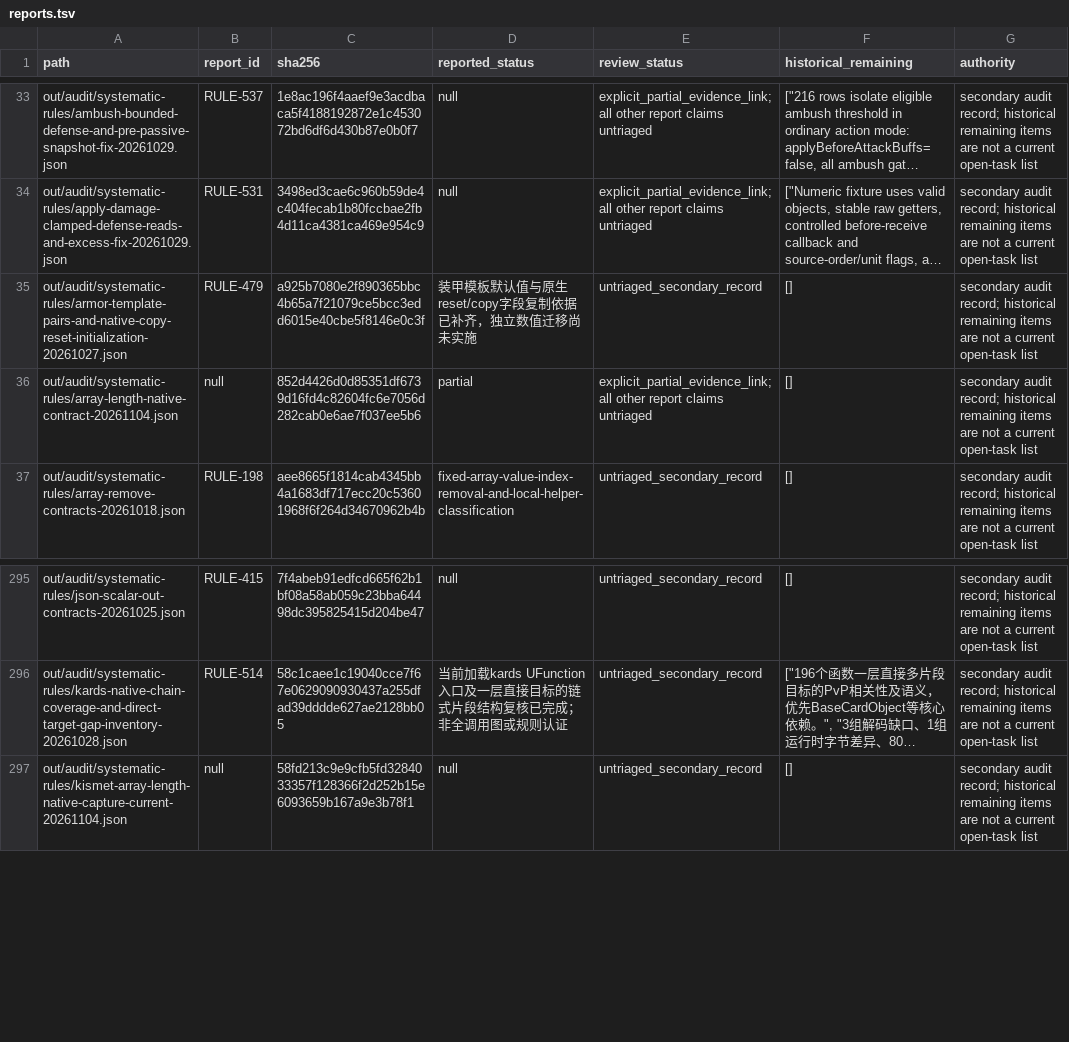
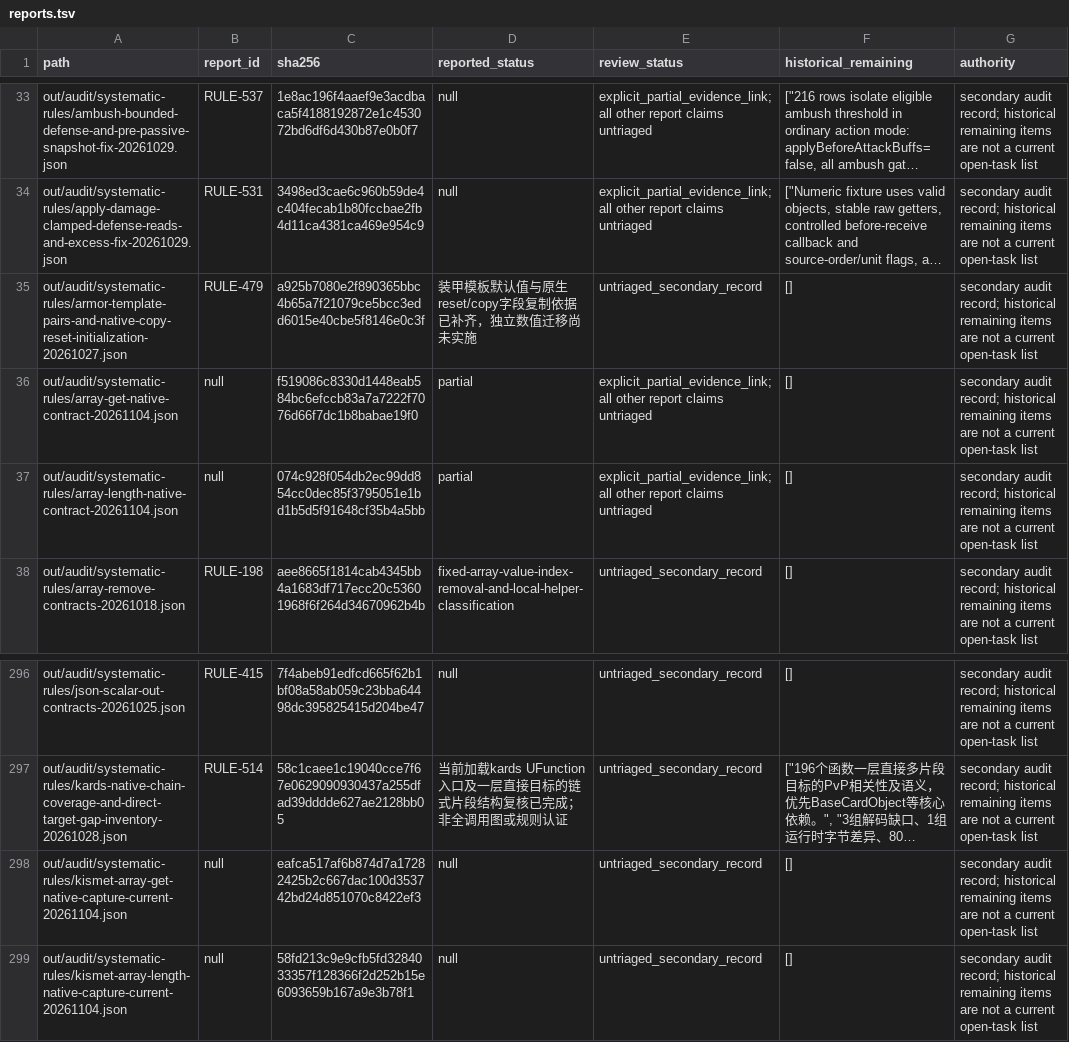
Before and after one commit to Xuewu-awa/KLink-bot, a TSV file: out/audit/coverage-matrix/reports.tsv, drawn as a sheet; only a part is shown, gaps mark what is left out; long unchanged cells end in …; addresses are those after the commit; the diff names each change by its address in the sheet, - before the commit and + after, or states it on an @@ line.

Commit message:
Audit Kismet Array_Get output semantics

```diff
--- a/out/audit/coverage-matrix/reports.tsv
+++ b/out/audit/coverage-matrix/reports.tsv
+row 36: out/audit/systematic-rules/array-get-native-contract-20261104.json | null | f519086c8330d1448eab584bc6efccb83a7a7222f7076d66f7dc1b8babae19f0 | partial | explicit_partial_evidence_link; all other report claims untriaged | [] | secondary audit record; historical remaining items are not a current open-task list
-C37 (sha256): 852d4426d0d85351df6739d16fd4c82604fc6e7056d282cab0e6ae7f037ee5b6
+C37 (sha256): 074c928f054db2ec99dd854cc0dec85f3795051e1bd1b5d5f91648cf35b4a5bb
+row 298: out/audit/systematic-rules/kismet-array-get-native-capture-current-20261104.json | null | eafca517af6b874d7a17282425b2c667dac100d353742bd24d851070c8422ef3 | null | untriaged_secondary_record | [] | secondary audit record; historical remaining items are not a current open-task list
```
Also changed, not shown: out/audit/coverage-matrix/dependencies.tsv, 20 other files.
